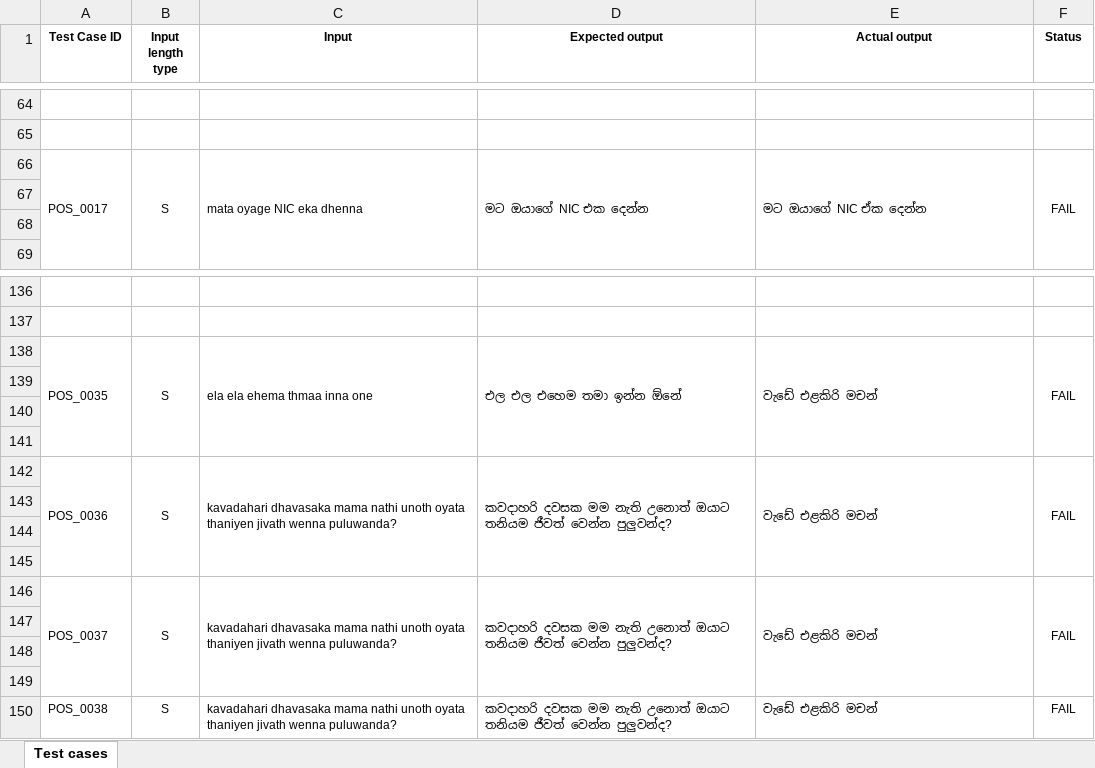
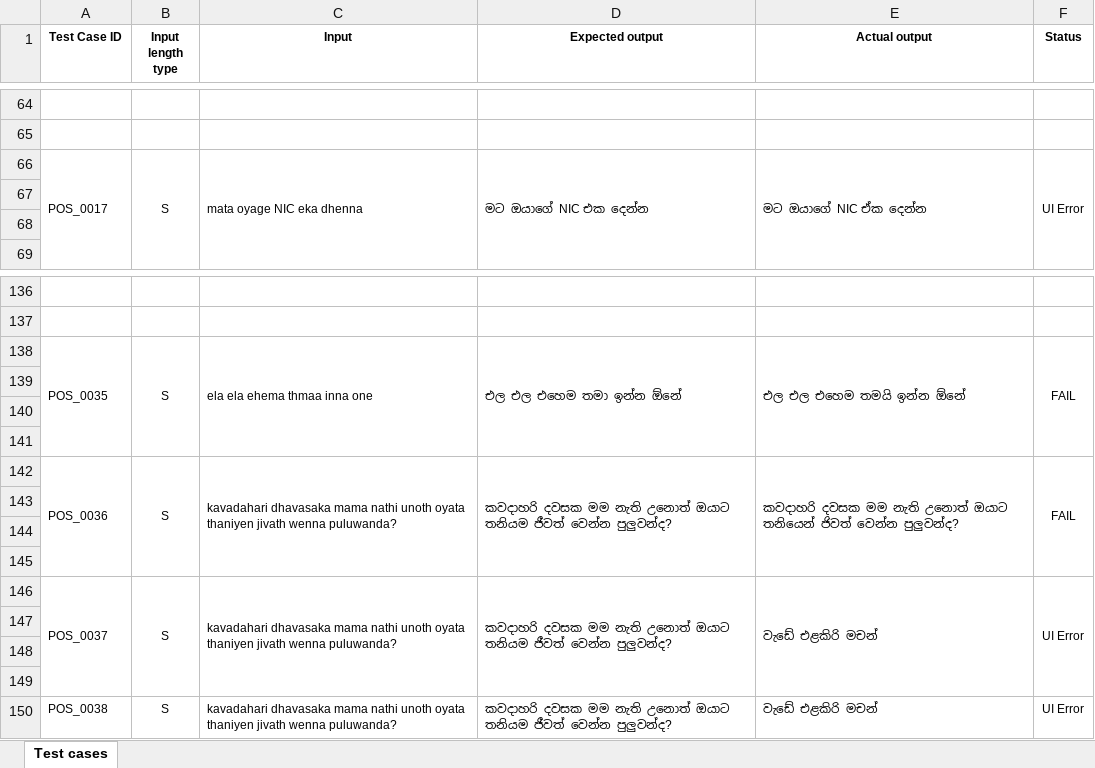
Before and after one commit to yeshani02/ITPM-Assignment-01, an Excel workbook: Assignment 1 - Test cases.xlsx, sheet Test cases, drawn as a sheet; only a part is shown, gaps mark what is left out; values as stored, in another font and other column widths than the file's, no borders; the diff covers the shown part only; the diff names each change by its address in the sheet, - before the commit and + after, or states it on an @@ line.

```diff
--- a/Assignment 1 - Test cases.xlsx (sheet Test cases)
+++ b/Assignment 1 - Test cases.xlsx (sheet Test cases)
-F66 (Status): FAIL
+F66 (Status): UI Error
-E138 (Actual output): වැඩේ එළකිරි මචන්
+E138 (Actual output): එල එල එහෙම තමයි ඉන්න ඕනේ
-E142 (Actual output): වැඩේ එළකිරි මචන්
+E142 (Actual output): කවදාහරි දවසක මම නැති උනොත් ඔයාට තනියෙන් ජිවත් වෙන්න පුලුවන්ද?
-F146 (Status): FAIL
+F146 (Status): UI Error
-F150 (Status): FAIL
+F150 (Status): UI Error
```
Also changed, not shown: 9 edited cells elsewhere in this sheet, 1 other file.
